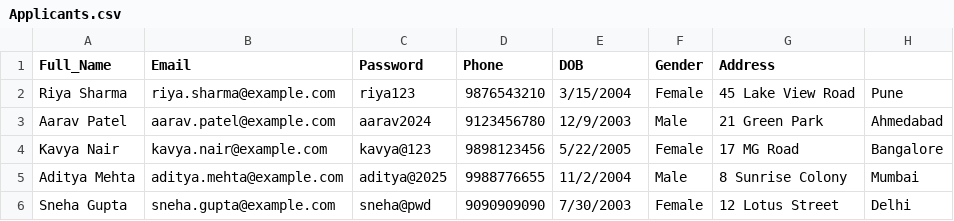
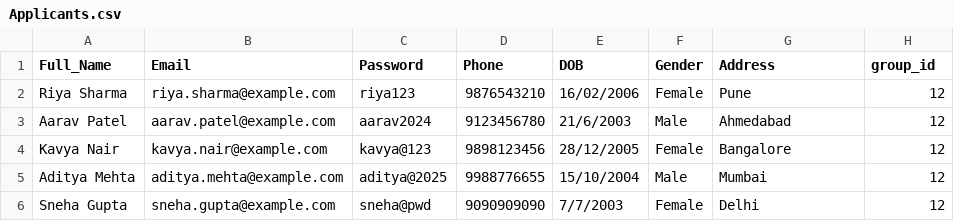
Before and after one commit to Kashaf07/Examination_Portal, a CSV file: frontend/public/sample/Applicants.csv, drawn as a sheet.

```diff
--- a/frontend/public/sample/Applicants.csv
+++ b/frontend/public/sample/Applicants.csv
@@ -1,6 +1,6 @@
-Full_Name,Email,Password,Phone,DOB,Gender,Address,
-Riya Sharma,riya.sharma@example.com,riya123,9876543210,3/15/2004,Female,45 Lake View Road, Pune
-Aarav Patel,aarav.patel@example.com,aarav2024,9123456780,12/9/2003,Male,21 Green Park, Ahmedabad
-Kavya Nair,kavya.nair@example.com,kavya@123,9898123456,5/22/2005,Female,17 MG Road, Bangalore
-Aditya Mehta,aditya.mehta@example.com,aditya@2025,9988776655,11/2/2004,Male,8 Sunrise Colony, Mumbai
-Sneha Gupta,sneha.gupta@example.com,sneha@pwd,9090909090,7/30/2003,Female,12 Lotus Street, Delhi
+Full_Name,Email,Password,Phone,DOB,Gender,Address,group_id
+Riya Sharma,riya.sharma@example.com,riya123,9876543210,16/02/2006,Female, Pune,12
+Aarav Patel,aarav.patel@example.com,aarav2024,9123456780,21/6/2003,Male, Ahmedabad,12
+Kavya Nair,kavya.nair@example.com,kavya@123,9898123456,28/12/2005,Female, Bangalore,12
+Aditya Mehta,aditya.mehta@example.com,aditya@2025,9988776655,15/10/2004,Male, Mumbai,12
+Sneha Gupta,sneha.gupta@example.com,sneha@pwd,9090909090,7/7/2003,Female, Delhi,12
```
Also changed, not shown: 5 other files.
